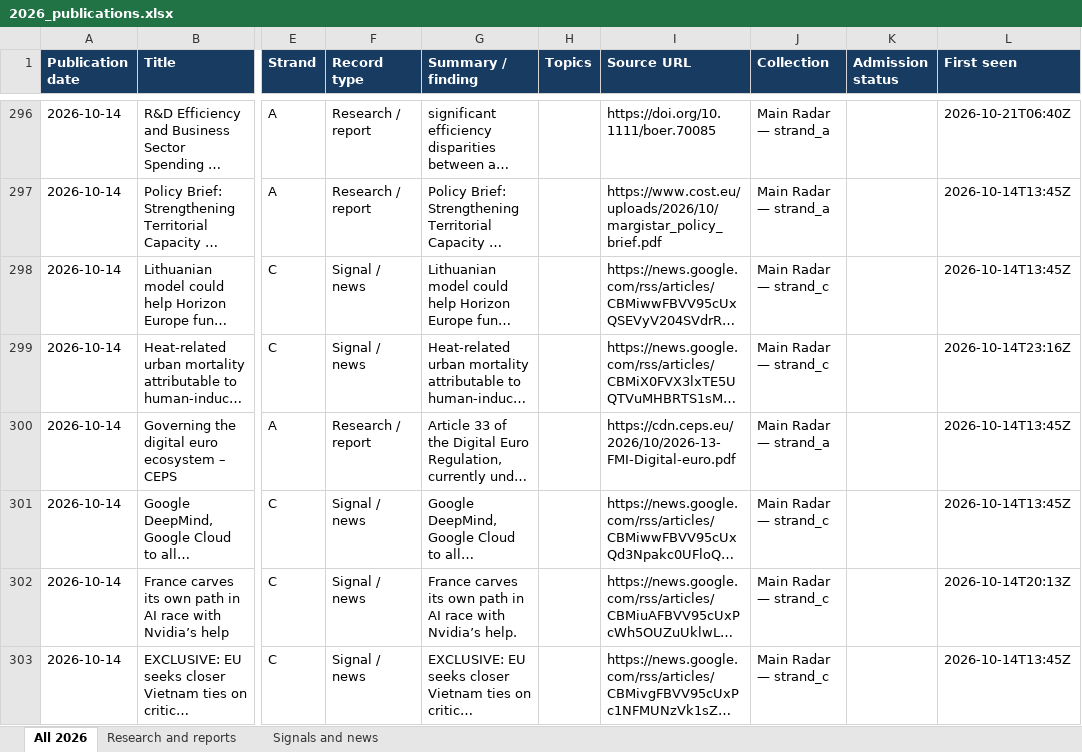
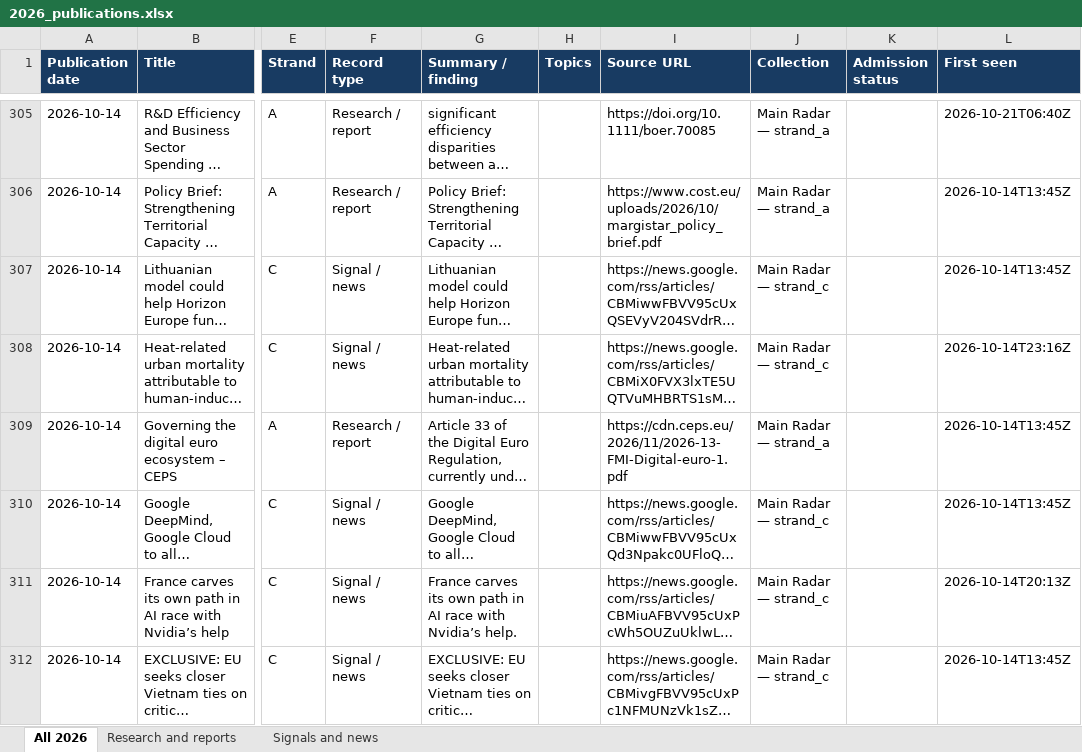
Before and after one commit to vevirm/radar_articles_reports, an Excel workbook: 2026-stuff/2026_publications.xlsx, sheet All 2026, drawn as a sheet; only a part is shown, gaps mark what is left out; long unchanged cells end in …; values as stored, in another font and other column widths than the file's, no borders; addresses are those after the commit; the diff covers the shown part only; the diff names each change by its address in the sheet, - before the commit and + after, or states it on an @@ line.

```diff
--- a/2026-stuff/2026_publications.xlsx (sheet All 2026)
+++ b/2026-stuff/2026_publications.xlsx (sheet All 2026)
-I309 (Source URL): https://cdn.ceps.eu/2026/10/2026-13-FMI-Digital-euro.pdf
+I309 (Source URL): https://cdn.ceps.eu/2026/11/2026-13-FMI-Digital-euro-1.pdf
```
Also changed, not shown: 9 added rows and 1 edited cell elsewhere in this sheet, sheet Signals and news, sheet Research and reports, 1 other file.
